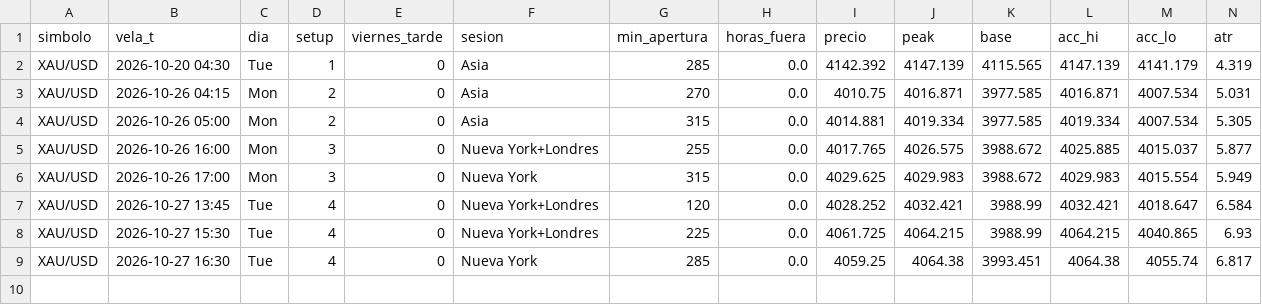
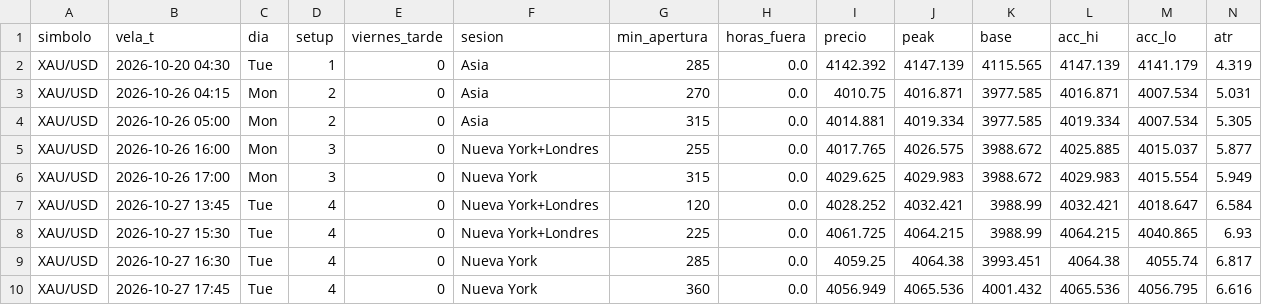
Before and after one commit to fullcostosos/paraelbot-graficos, a CSV file: datos/alertas_vivo.csv, drawn as a sheet; only a part is shown; rows hold the shown columns only; the diff names each change by its address in the sheet, - before the commit and + after, or states it on an @@ line.

Commit message:
datos

```diff
--- a/datos/alertas_vivo.csv
+++ b/datos/alertas_vivo.csv
+row 10: XAU/USD | 2026-10-27 17:45 | Tue | 4 | 0 | Nueva York | 360 | 0.0 | 4056.949 | 4065.536 | 4001.432 | 4065.536 | 4056.795 | 6.616
```
Also changed, not shown: 1 other file.
